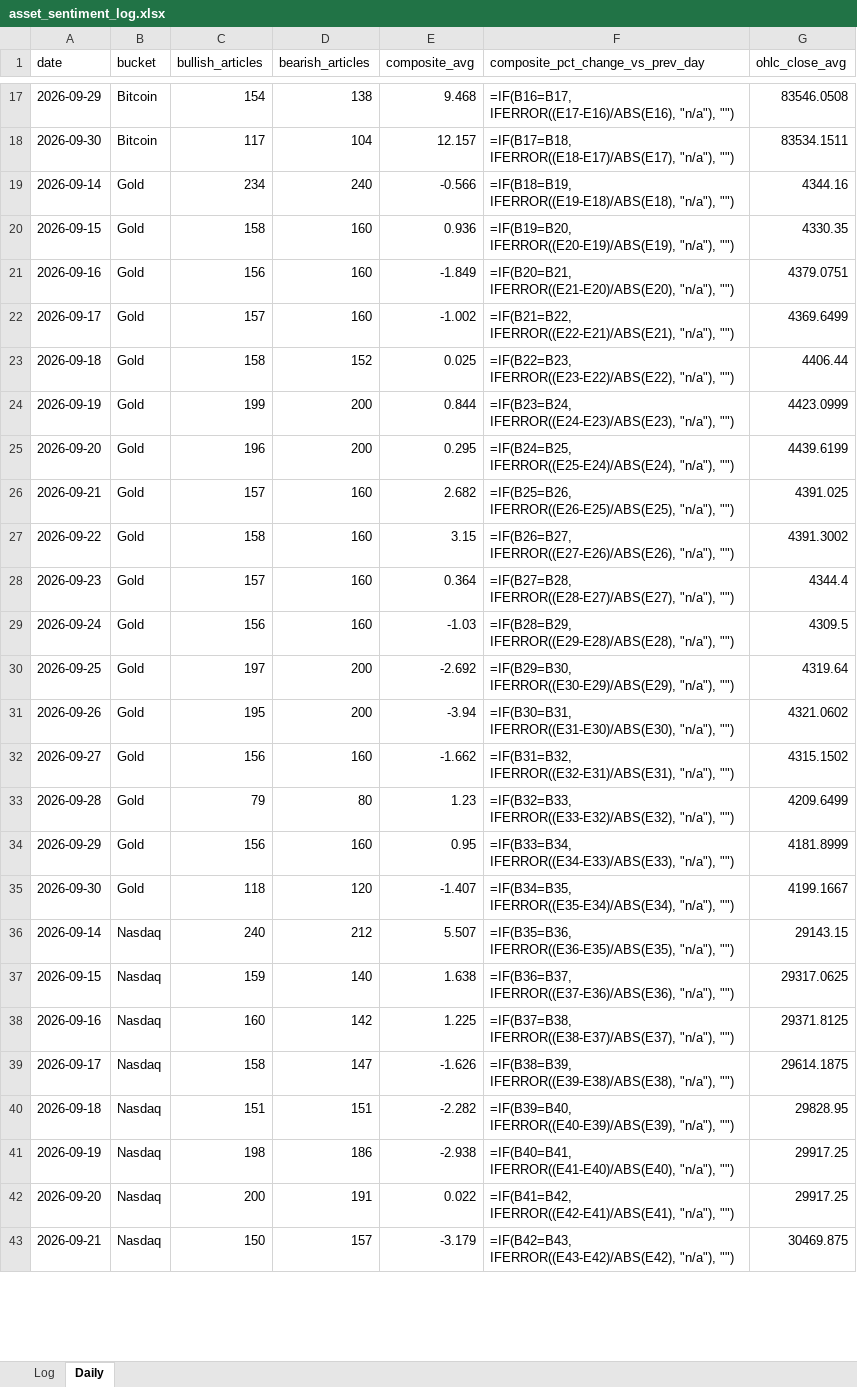
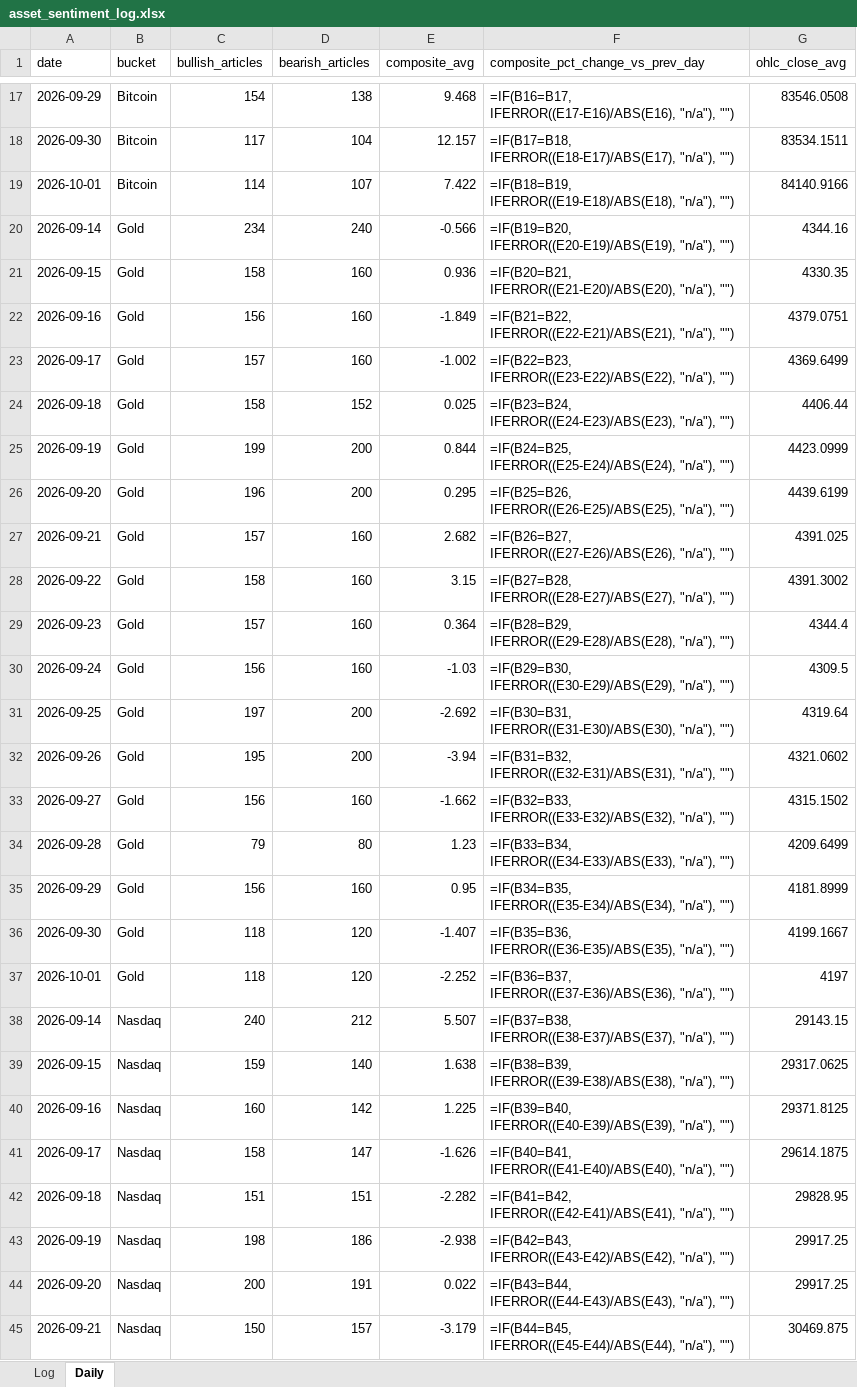
Before and after one commit to Jamesssurfer/AssetsNews_Sentiment, an Excel workbook: data/asset_sentiment_log.xlsx, sheet Daily, drawn as a sheet; only a part is shown, gaps mark what is left out; values as stored, in another font and other column widths than the file's, no borders; formulas without a stored value are shown as written; addresses are those after the commit; the diff covers the shown part only; the diff names each change by its address in the sheet, - before the commit and + after, or states it on an @@ line.

```diff
--- a/data/asset_sentiment_log.xlsx (sheet Daily)
+++ b/data/asset_sentiment_log.xlsx (sheet Daily)
+row 19: 2026-10-01 | Bitcoin | 114 | 107 | 7.422 | =IF(B18=B19, IFERROR((E19-E18)/ABS(E18), "n/a"), "") | 84140.9166
-F20 (composite_pct_change_vs_prev_day): =IF(B18=B19, IFERROR((E19-E18)/ABS(E18), "n/a"), "")
+F20 (composite_pct_change_vs_prev_day): =IF(B19=B20, IFERROR((E20-E19)/ABS(E19), "n/a"), "")
-F21 (composite_pct_change_vs_prev_day): =IF(B19=B20, IFERROR((E20-E19)/ABS(E19), "n/a"), "")
+F21 (composite_pct_change_vs_prev_day): =IF(B20=B21, IFERROR((E21-E20)/ABS(E20), "n/a"), "")
-F22 (composite_pct_change_vs_prev_day): =IF(B20=B21, IFERROR((E21-E20)/ABS(E20), "n/a"), "")
+F22 (composite_pct_change_vs_prev_day): =IF(B21=B22, IFERROR((E22-E21)/ABS(E21), "n/a"), "")
-F23 (composite_pct_change_vs_prev_day): =IF(B21=B22, IFERROR((E22-E21)/ABS(E21), "n/a"), "")
+F23 (composite_pct_change_vs_prev_day): =IF(B22=B23, IFERROR((E23-E22)/ABS(E22), "n/a"), "")
-F24 (composite_pct_change_vs_prev_day): =IF(B22=B23, IFERROR((E23-E22)/ABS(E22), "n/a"), "")
+F24 (composite_pct_change_vs_prev_day): =IF(B23=B24, IFERROR((E24-E23)/ABS(E23), "n/a"), "")
-F25 (composite_pct_change_vs_prev_day): =IF(B23=B24, IFERROR((E24-E23)/ABS(E23), "n/a"), "")
+F25 (composite_pct_change_vs_prev_day): =IF(B24=B25, IFERROR((E25-E24)/ABS(E24), "n/a"), "")
-F26 (composite_pct_change_vs_prev_day): =IF(B24=B25, IFERROR((E25-E24)/ABS(E24), "n/a"), "")
+F26 (composite_pct_change_vs_prev_day): =IF(B25=B26, IFERROR((E26-E25)/ABS(E25), "n/a"), "")
-F27 (composite_pct_change_vs_prev_day): =IF(B25=B26, IFERROR((E26-E25)/ABS(E25), "n/a"), "")
+F27 (composite_pct_change_vs_prev_day): =IF(B26=B27, IFERROR((E27-E26)/ABS(E26), "n/a"), "")
-F28 (composite_pct_change_vs_prev_day): =IF(B26=B27, IFERROR((E27-E26)/ABS(E26), "n/a"), "")
+F28 (composite_pct_change_vs_prev_day): =IF(B27=B28, IFERROR((E28-E27)/ABS(E27), "n/a"), "")
-F29 (composite_pct_change_vs_prev_day): =IF(B27=B28, IFERROR((E28-E27)/ABS(E27), "n/a"), "")
+F29 (composite_pct_change_vs_prev_day): =IF(B28=B29, IFERROR((E29-E28)/ABS(E28), "n/a"), "")
-F30 (composite_pct_change_vs_prev_day): =IF(B28=B29, IFERROR((E29-E28)/ABS(E28), "n/a"), "")
+F30 (composite_pct_change_vs_prev_day): =IF(B29=B30, IFERROR((E30-E29)/ABS(E29), "n/a"), "")
-F31 (composite_pct_change_vs_prev_day): =IF(B29=B30, IFERROR((E30-E29)/ABS(E29), "n/a"), "")
+F31 (composite_pct_change_vs_prev_day): =IF(B30=B31, IFERROR((E31-E30)/ABS(E30), "n/a"), "")
-F32 (composite_pct_change_vs_prev_day): =IF(B30=B31, IFERROR((E31-E30)/ABS(E30), "n/a"), "")
+F32 (composite_pct_change_vs_prev_day): =IF(B31=B32, IFERROR((E32-E31)/ABS(E31), "n/a"), "")
-F33 (composite_pct_change_vs_prev_day): =IF(B31=B32, IFERROR((E32-E31)/ABS(E31), "n/a"), "")
+F33 (composite_pct_change_vs_prev_day): =IF(B32=B33, IFERROR((E33-E32)/ABS(E32), "n/a"), "")
-F34 (composite_pct_change_vs_prev_day): =IF(B32=B33, IFERROR((E33-E32)/ABS(E32), "n/a"), "")
+F34 (composite_pct_change_vs_prev_day): =IF(B33=B34, IFERROR((E34-E33)/ABS(E33), "n/a"), "")
-F35 (composite_pct_change_vs_prev_day): =IF(B33=B34, IFERROR((E34-E33)/ABS(E33), "n/a"), "")
+F35 (composite_pct_change_vs_prev_day): =IF(B34=B35, IFERROR((E35-E34)/ABS(E34), "n/a"), "")
-F36 (composite_pct_change_vs_prev_day): =IF(B34=B35, IFERROR((E35-E34)/ABS(E34), "n/a"), "")
+F36 (composite_pct_change_vs_prev_day): =IF(B35=B36, IFERROR((E36-E35)/ABS(E35), "n/a"), "")
+row 37: 2026-10-01 | Gold | 118 | 120 | -2.252 | =IF(B36=B37, IFERROR((E37-E36)/ABS(E36), "n/a"), "") | 4197
-F38 (composite_pct_change_vs_prev_day): =IF(B35=B36, IFERROR((E36-E35)/ABS(E35), "n/a"), "")
+F38 (composite_pct_change_vs_prev_day): =IF(B37=B38, IFERROR((E38-E37)/ABS(E37), "n/a"), "")
-F39 (composite_pct_change_vs_prev_day): =IF(B36=B37, IFERROR((E37-E36)/ABS(E36), "n/a"), "")
+F39 (composite_pct_change_vs_prev_day): =IF(B38=B39, IFERROR((E39-E38)/ABS(E38), "n/a"), "")
-F40 (composite_pct_change_vs_prev_day): =IF(B37=B38, IFERROR((E38-E37)/ABS(E37), "n/a"), "")
+F40 (composite_pct_change_vs_prev_day): =IF(B39=B40, IFERROR((E40-E39)/ABS(E39), "n/a"), "")
-F41 (composite_pct_change_vs_prev_day): =IF(B38=B39, IFERROR((E39-E38)/ABS(E38), "n/a"), "")
+F41 (composite_pct_change_vs_prev_day): =IF(B40=B41, IFERROR((E41-E40)/ABS(E40), "n/a"), "")
-F42 (composite_pct_change_vs_prev_day): =IF(B39=B40, IFERROR((E40-E39)/ABS(E39), "n/a"), "")
+F42 (composite_pct_change_vs_prev_day): =IF(B41=B42, IFERROR((E42-E41)/ABS(E41), "n/a"), "")
-F43 (composite_pct_change_vs_prev_day): =IF(B40=B41, IFERROR((E41-E40)/ABS(E40), "n/a"), "")
+F43 (composite_pct_change_vs_prev_day): =IF(B42=B43, IFERROR((E43-E42)/ABS(E42), "n/a"), "")
-F44 (composite_pct_change_vs_prev_day): =IF(B41=B42, IFERROR((E42-E41)/ABS(E41), "n/a"), "")
+F44 (composite_pct_change_vs_prev_day): =IF(B43=B44, IFERROR((E44-E43)/ABS(E43), "n/a"), "")
-F45 (composite_pct_change_vs_prev_day): =IF(B42=B43, IFERROR((E43-E42)/ABS(E42), "n/a"), "")
+F45 (composite_pct_change_vs_prev_day): =IF(B44=B45, IFERROR((E45-E44)/ABS(E44), "n/a"), "")
```
Also changed, not shown: other rows of this sheet, 1 other file.
